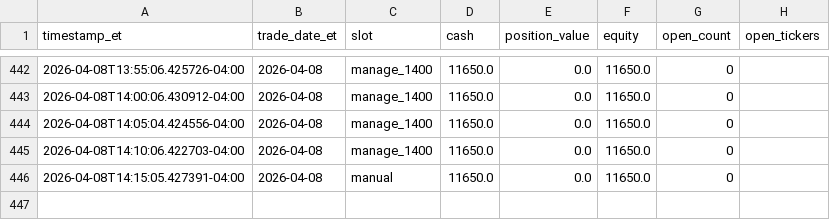
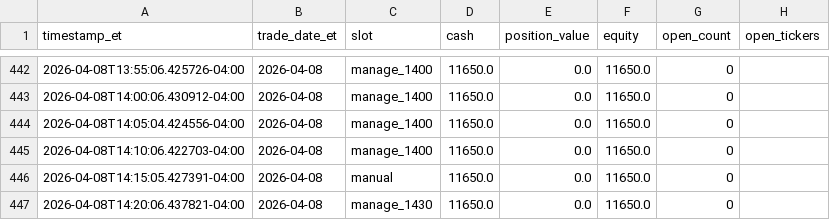
Before and after one commit to randomwalkhan/Short-Term-Reversal-Strategy, a CSV file: results/reversal_3_2_live/live_equity.csv, drawn as a sheet; only a part is shown, gaps mark what is left out; the diff names each change by its address in the sheet, - before the commit and + after, or states it on an @@ line.

Commit message:
Update Reversal 3.2 live paper test 2026-04-08 14:20 ET

```diff
--- a/results/reversal_3_2_live/live_equity.csv
+++ b/results/reversal_3_2_live/live_equity.csv
+row 447: 2026-04-08T14:20:06.437821-04:00 | 2026-04-08 | manage_1430 | 11650.0 | 0.0 | 11650.0 | 0
```
Also changed, not shown: 7 other files.
